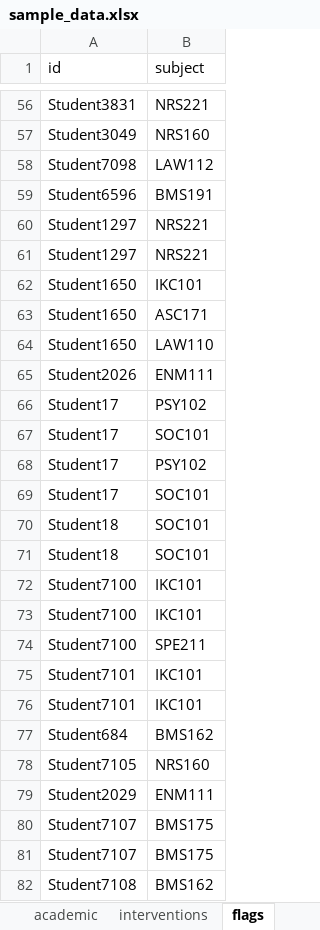
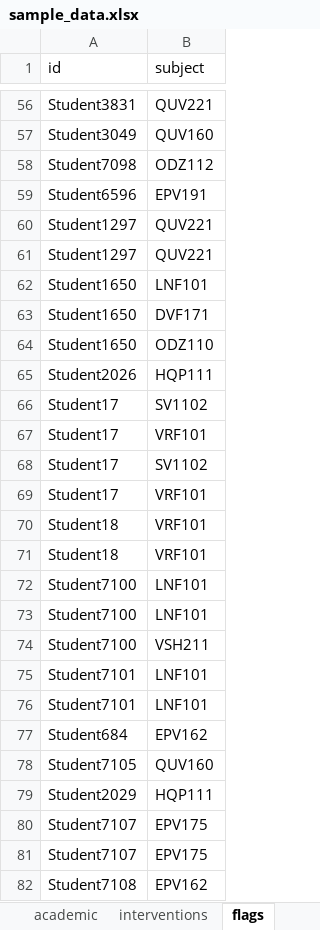
Before and after one commit to benwhicks/retention.helpers, an Excel workbook: data-raw/sample_data.xlsx, sheet flags, drawn as a sheet; only a part is shown, gaps mark what is left out; values as stored, in another font and other column widths than the file's, no borders; the diff covers the shown part only; the diff names each change by its address in the sheet, - before the commit and + after, or states it on an @@ line.

```diff
--- a/data-raw/sample_data.xlsx (sheet flags)
+++ b/data-raw/sample_data.xlsx (sheet flags)
-B56 (subject): NRS221
+B56 (subject): QUV221
-B57 (subject): NRS160
+B57 (subject): QUV160
-B58 (subject): LAW112
+B58 (subject): ODZ112
-B59 (subject): BMS191
+B59 (subject): EPV191
-B60:B61 (subject): NRS221
+B60:B61 (subject): QUV221
-B62 (subject): IKC101
+B62 (subject): LNF101
-B63 (subject): ASC171
+B63 (subject): DVF171
-B64 (subject): LAW110
+B64 (subject): ODZ110
-B65 (subject): ENM111
+B65 (subject): HQP111
-B66 (subject): PSY102
+B66 (subject): SV1102
-B67 (subject): SOC101
+B67 (subject): VRF101
-B68 (subject): PSY102
+B68 (subject): SV1102
-B69:B71 (subject): SOC101
+B69:B71 (subject): VRF101
-B72:B73 (subject): IKC101
+B72:B73 (subject): LNF101
-B74 (subject): SPE211
+B74 (subject): VSH211
-B75:B76 (subject): IKC101
+B75:B76 (subject): LNF101
-B77 (subject): BMS162
+B77 (subject): EPV162
-B78 (subject): NRS160
+B78 (subject): QUV160
-B79 (subject): ENM111
+B79 (subject): HQP111
-B80:B81 (subject): BMS175
+B80:B81 (subject): EPV175
-B82 (subject): BMS162
+B82 (subject): EPV162
```
Also changed, not shown: 478 edited cells elsewhere in this sheet, sheet academic_for_interventions, sheet enrolments, sheet academic, 2 other files.
